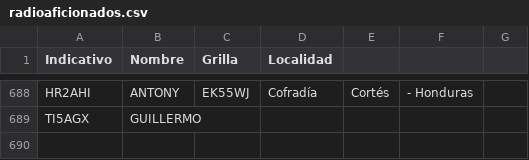
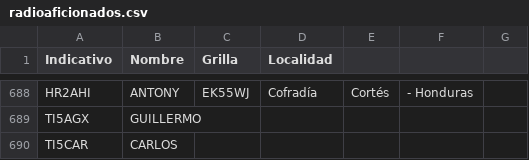
Before and after one commit to ti3wti/revista-matutina, a CSV file: data/radioaficionados.csv, drawn as a sheet; only a part is shown, gaps mark what is left out; the diff names each change by its address in the sheet, - before the commit and + after, or states it on an @@ line.

Commit message:
Agrega TI5CAR

```diff
--- a/data/radioaficionados.csv
+++ b/data/radioaficionados.csv
+row 690: TI5CAR | CARLOS
```
